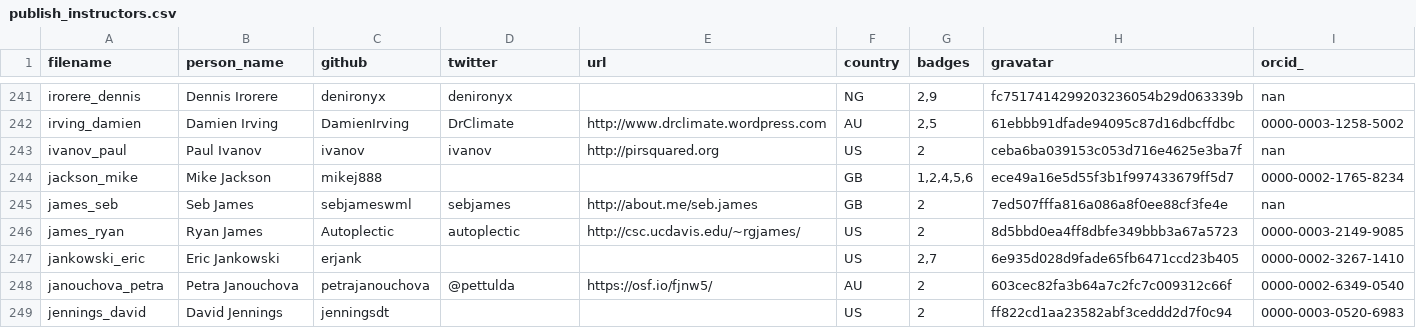
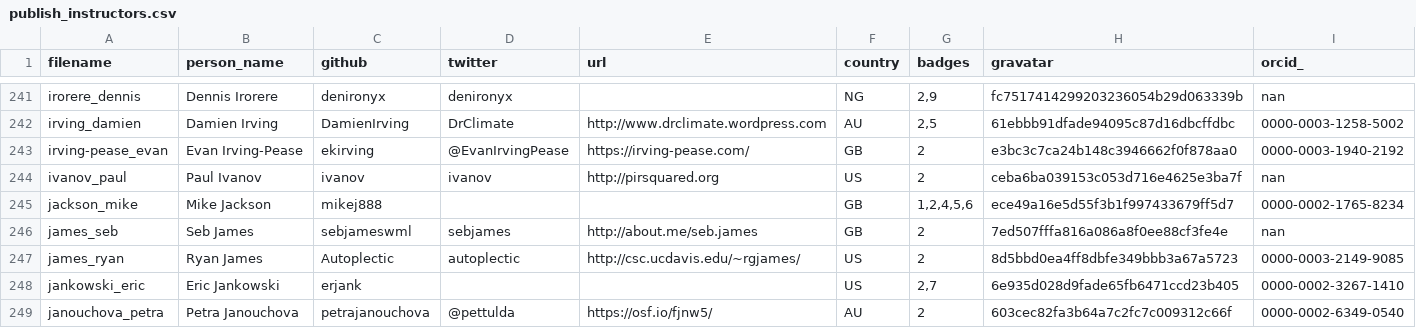
Before and after one commit to hpc-carpentry/hpc-carpentry.github.io, a CSV file: _data/publish_instructors.csv, drawn as a sheet; only a part is shown, gaps mark what is left out; the shorter side is filled out with more unchanged rows; the diff names each change by its address in the sheet, - before the commit and + after, or states it on an @@ line.

Commit message:
Updating instructor records

```diff
--- a/_data/publish_instructors.csv
+++ b/_data/publish_instructors.csv
+row 243: irving-pease_evan | Evan Irving-Pease | ekirving | @EvanIrvingPease | https://irving-pease.com/ | GB | 2 | e3bc3c7ca24b148c3946662f0f878aa0 | 0000-0003-1940-2192
```
